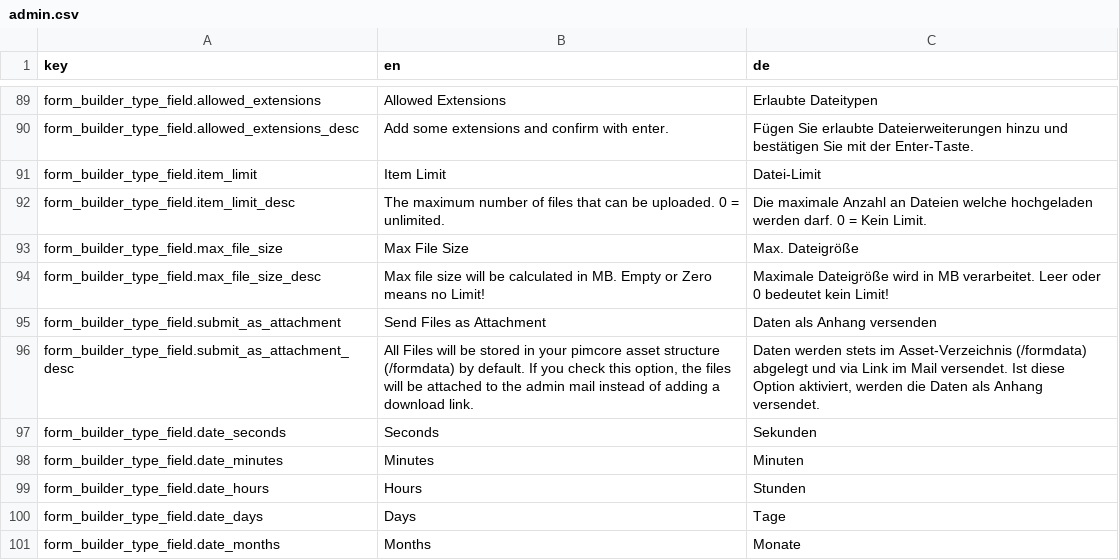
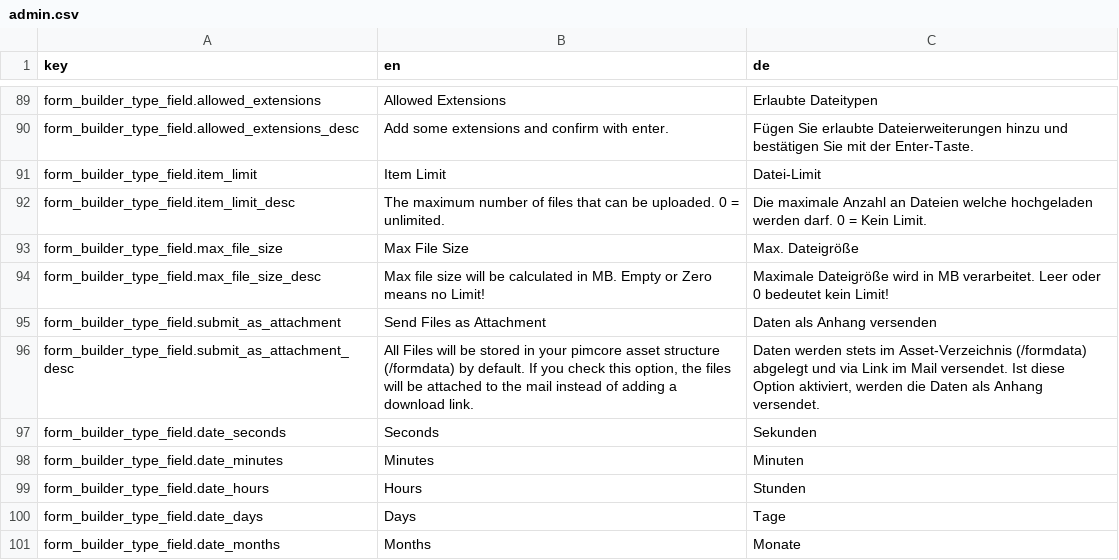
Before and after one commit to dachcom-digital/pimcore-formbuilder, a CSV file: src/FormBuilderBundle/Resources/install/translations/admin.csv, drawn as a sheet; only a part is shown, gaps mark what is left out.

```diff
--- a/src/FormBuilderBundle/Resources/install/translations/admin.csv
+++ b/src/FormBuilderBundle/Resources/install/translations/admin.csv
@@ -95,3 +95,3 @@
 "form_builder_type_field.submit_as_attachment","Send Files as Attachment","Daten als Anhang versenden"
-"form_builder_type_field.submit_as_attachment_desc","All Files will be stored in your pimcore asset structure (/formdata) by default. If you check this option, the files will be attached to the admin mail instead of adding a download link.","Daten werden stets im Asset-Verzeichnis (/formdata) abgelegt und via Link im Mail versendet. Ist diese Option aktiviert, werden die Daten als Anhang versendet."
+"form_builder_type_field.submit_as_attachment_desc","All Files will be stored in your pimcore asset structure (/formdata) by default. If you check this option, the files will be attached to the mail instead of adding a download link.","Daten werden stets im Asset-Verzeichnis (/formdata) abgelegt und via Link im Mail versendet. Ist diese Option aktiviert, werden die Daten als Anhang versendet."
 "form_builder_type_field.date_seconds","Seconds","Sekunden"
```
Also changed, not shown: 11 other files.
